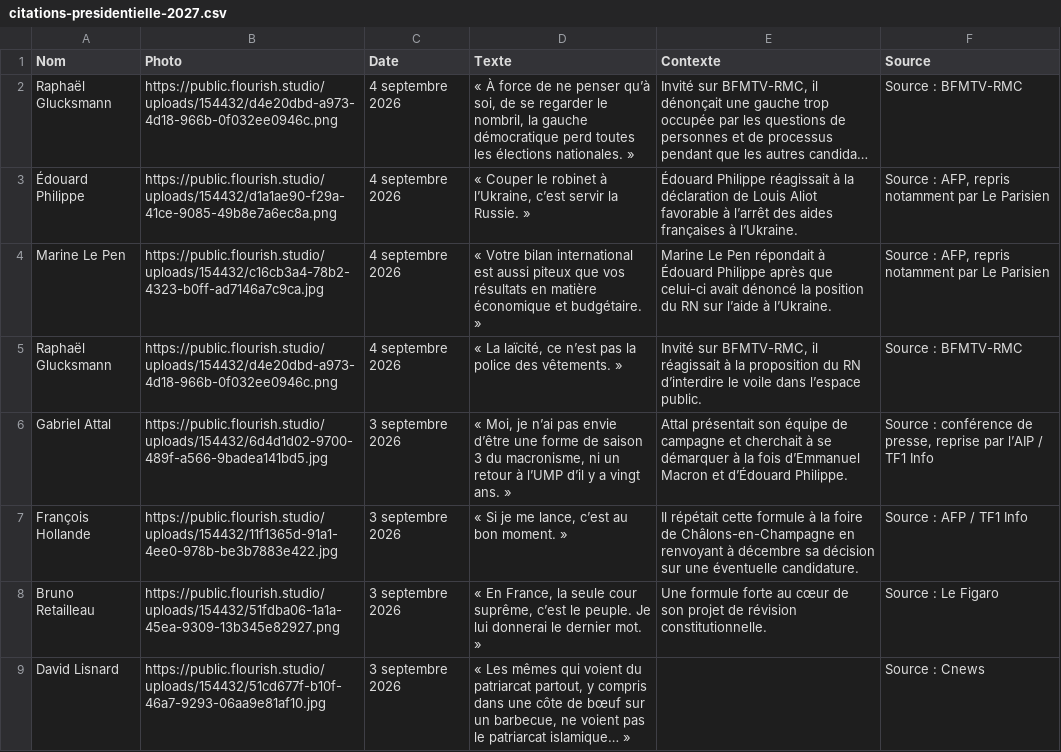
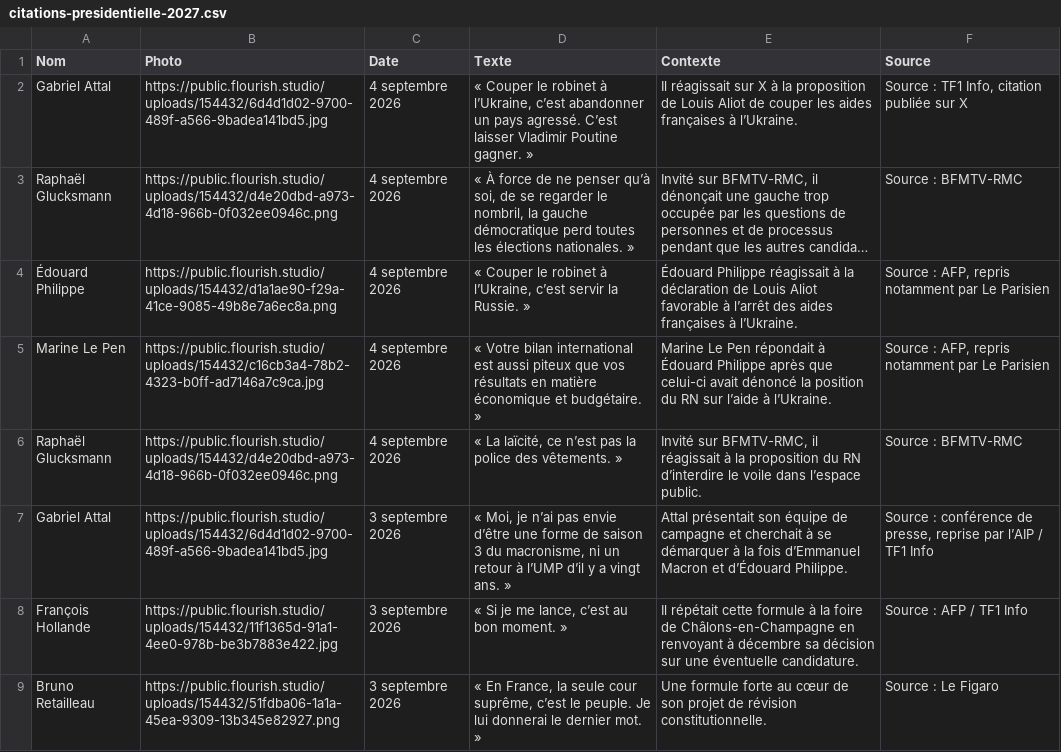
Before and after one commit to YoannParis/Visactu-data, a CSV file: citations-presidentielle-2027.csv, drawn as a sheet; only a part is shown; the shorter side is filled out with more unchanged rows; long unchanged cells end in …; the diff names each change by its address in the sheet, - before the commit and + after, or states it on an @@ line.

Commit message:
Ajoute une petite phrase de Gabriel Attal du 4 septembre

```diff
--- a/citations-presidentielle-2027.csv
+++ b/citations-presidentielle-2027.csv
+row 2: Gabriel Attal | https://public.flourish.studio/uploads/154432/6d4d1d02-9700-489f-a566-9badea141bd5.jpg | 4 septembre 2026 | « Couper le robinet à l’Ukraine, c’est abandonner un pays agressé. C’est laisser Vladimir Poutine gagner. » | Il réagissait sur X à la proposition de Louis Aliot de couper les aides françaises à l’Ukraine. | Source : TF1 Info, citation publiée sur X
```
